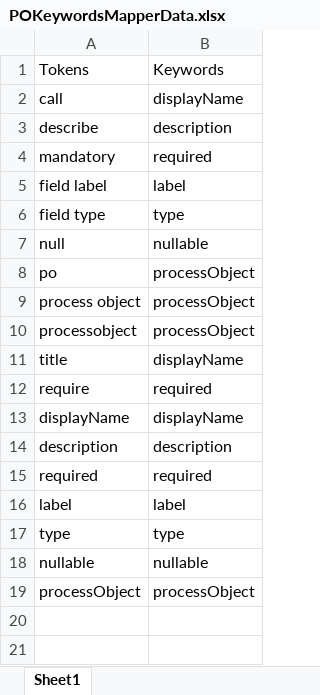
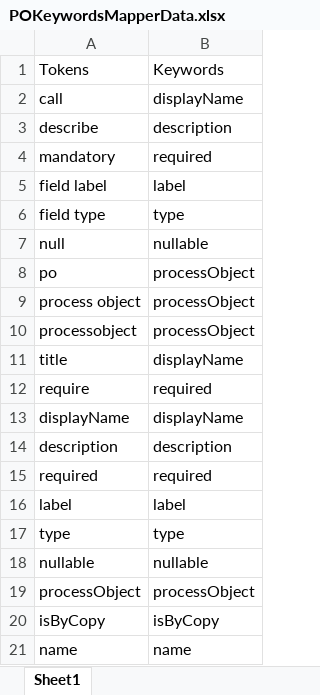
Before and after one commit to deepakbeatz/CAG, an Excel workbook: api/src/nlp/__data__/mapper/POKeywordsMapperData.xlsx, sheet Sheet1, drawn as a sheet; values as stored, in another font and other column widths than the file's, no borders; the diff names each change by its address in the sheet, - before the commit and + after, or states it on an @@ line.

```diff
--- a/api/src/nlp/__data__/mapper/POKeywordsMapperData.xlsx (sheet Sheet1)
+++ b/api/src/nlp/__data__/mapper/POKeywordsMapperData.xlsx (sheet Sheet1)
+row 20: isByCopy | isByCopy
+row 21: name | name
```
Also changed, not shown: 14 other files.
